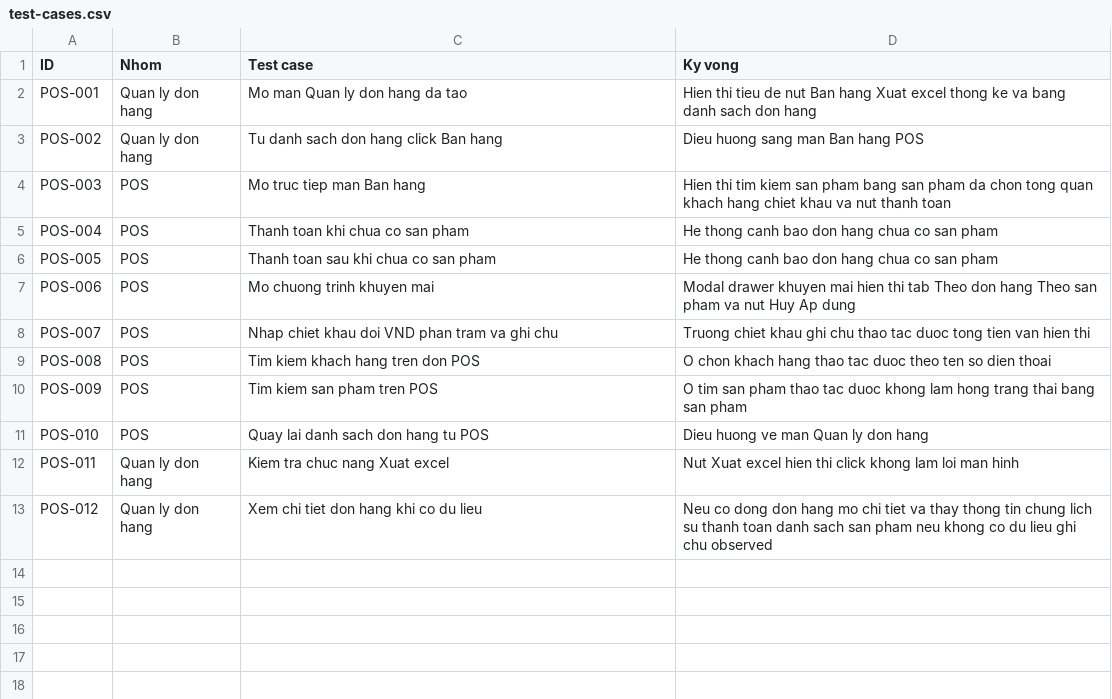
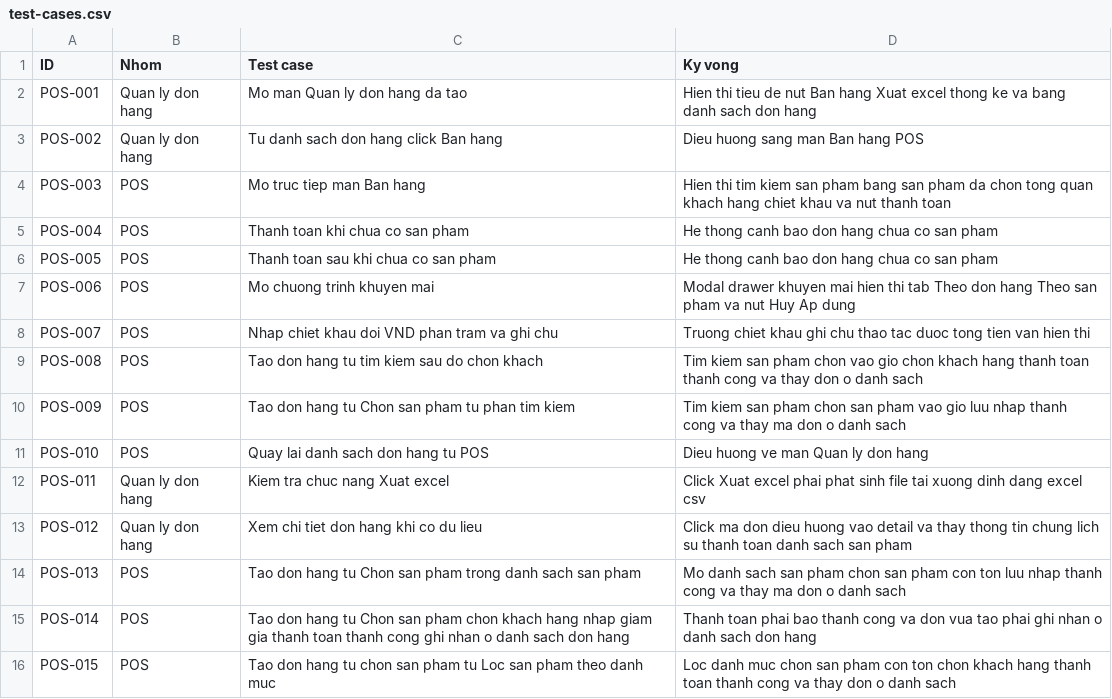
Before and after one commit to hahaha01day-max/auto_test_vnpost, a CSV file: tai-lieu-test/05-ban-hang-pos/test-cases.csv, drawn as a sheet.

```diff
--- a/tai-lieu-test/05-ban-hang-pos/test-cases.csv
+++ b/tai-lieu-test/05-ban-hang-pos/test-cases.csv
@@ -8,6 +8,9 @@ POS-006,POS,Mo chuong trinh khuyen mai,Modal drawer khuyen mai hien thi tab Theo
 POS-007,POS,Nhap chiet khau doi VND phan tram va ghi chu,Truong chiet khau ghi chu thao tac duoc tong tien van hien thi
-POS-008,POS,Tim kiem khach hang tren don POS,O chon khach hang thao tac duoc theo ten so dien thoai
-POS-009,POS,Tim kiem san pham tren POS,O tim san pham thao tac duoc khong lam hong trang thai bang san pham
+POS-008,POS,Tao don hang tu tim kiem sau do chon khach,Tim kiem san pham chon vao gio chon khach hang thanh toan thanh cong va thay don o danh sach
+POS-009,POS,Tao don hang tu Chon san pham tu phan tim kiem,Tim kiem san pham chon san pham vao gio luu nhap thanh cong va thay ma don o danh sach
 POS-010,POS,Quay lai danh sach don hang tu POS,Dieu huong ve man Quan ly don hang
-POS-011,Quan ly don hang,Kiem tra chuc nang Xuat excel,Nut Xuat excel hien thi click khong lam loi man hinh
-POS-012,Quan ly don hang,Xem chi tiet don hang khi co du lieu,Neu co dong don hang mo chi tiet va thay thong tin chung lich su thanh toan danh sach san pham neu khong co du lieu ghi chu observed
+POS-011,Quan ly don hang,Kiem tra chuc nang Xuat excel,Click Xuat excel phai phat sinh file tai xuong dinh dang excel csv
+POS-012,Quan ly don hang,Xem chi tiet don hang khi co du lieu,Click ma don dieu huong vao detail va thay thong tin chung lich su thanh toan danh sach san pham
+POS-013,POS,Tao don hang tu Chon san pham trong danh sach san pham,Mo danh sach san pham chon san pham con ton luu nhap thanh cong va thay ma don o danh sach
+POS-014,POS,Tao don hang tu Chon san pham chon khach hang nhap giam gia thanh toan thanh cong ghi nhan o danh sach don hang,Thanh toan phai bao thanh cong va don vua tao phai ghi nhan o danh sach don hang
+POS-015,POS,Tao don hang tu chon san pham tu Loc san pham theo danh muc,Loc danh muc chon san pham con ton chon khach hang thanh toan thanh cong va thay don o danh sach
```
Also changed, not shown: 17 other files.
